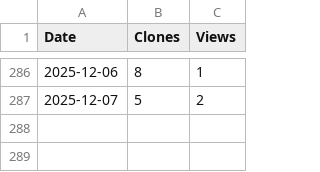
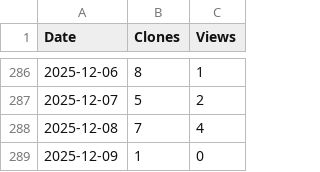
Before and after one commit to arc-research-lab/SCARIF, a CSV file: assets/SCARIF.csv, drawn as a sheet; only a part is shown, gaps mark what is left out; the diff names each change by its address in the sheet, - before the commit and + after, or states it on an @@ line.

```diff
--- a/assets/SCARIF.csv
+++ b/assets/SCARIF.csv
+row 288: 2025-12-08 | 7 | 4
+row 289: 2025-12-09 | 1 | 0
```
Also changed, not shown: 3 other files.
